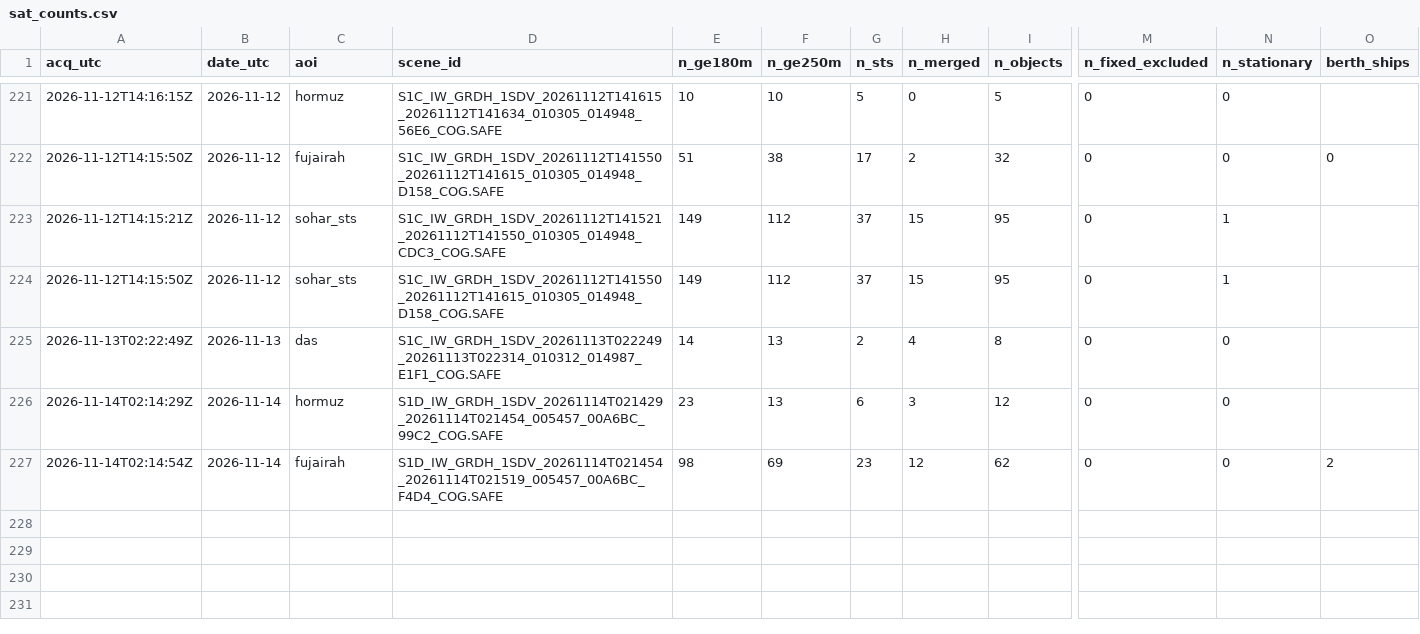
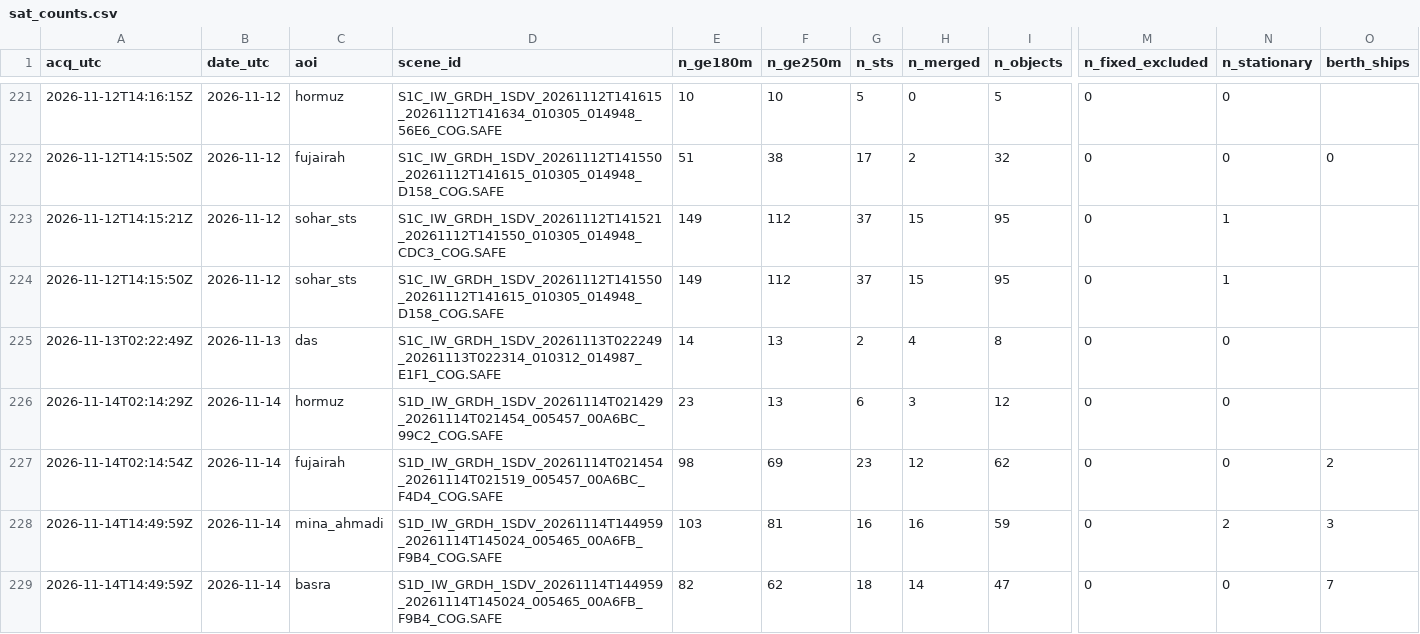
Before and after one commit to ferrialessandro32-wq/hormuz-sat, a CSV file: data/sat_counts.csv, drawn as a sheet; only a part is shown, gaps mark what is left out; rows hold the shown columns only; the diff names each change by its address in the sheet, - before the commit and + after, or states it on an @@ line.

```diff
--- a/data/sat_counts.csv
+++ b/data/sat_counts.csv
+row 228: 2026-11-14T14:49:59Z | 2026-11-14 | mina_ahmadi | S1D_IW_GRDH_1SDV_20261114T144959_20261114T145024_005465_00A6FB_F9B4_COG.SAFE | 103 | 81 | 16 | 16 | 59 | 0 | 2 | 3
+row 229: 2026-11-14T14:49:59Z | 2026-11-14 | basra | S1D_IW_GRDH_1SDV_20261114T144959_20261114T145024_005465_00A6FB_F9B4_COG.SAFE | 82 | 62 | 18 | 14 | 47 | 0 | 0 | 7
```
Also changed, not shown: 5 other files.
